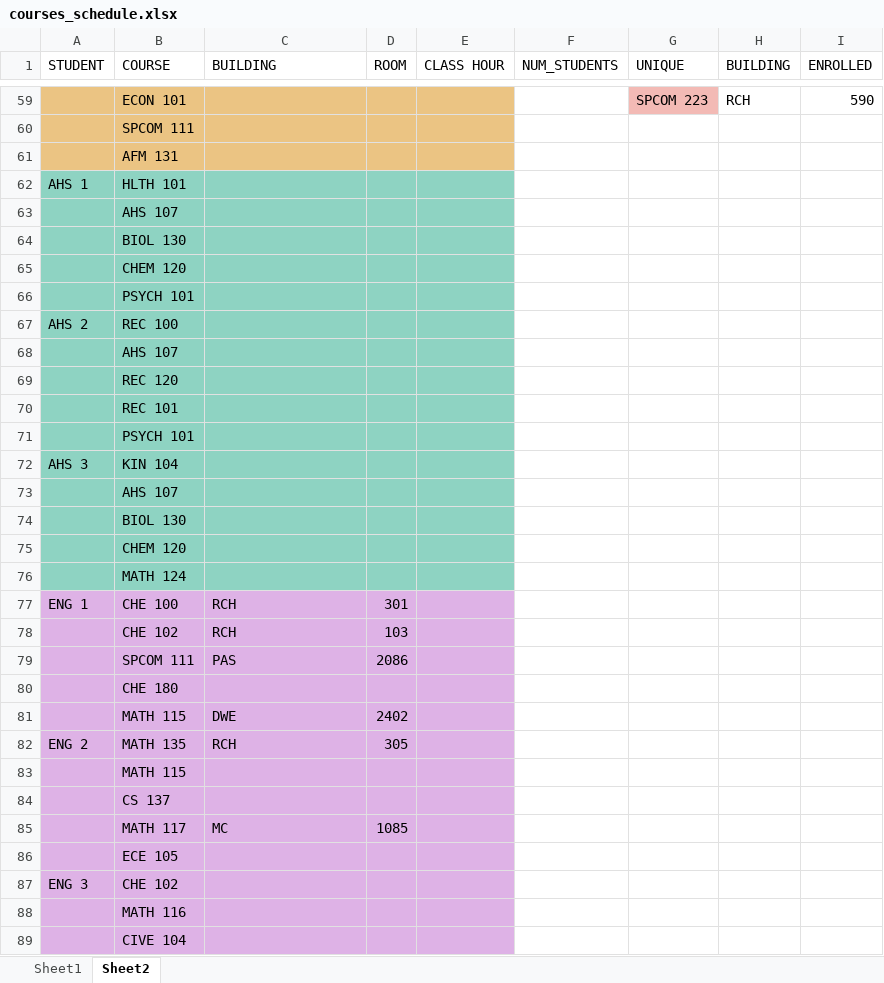
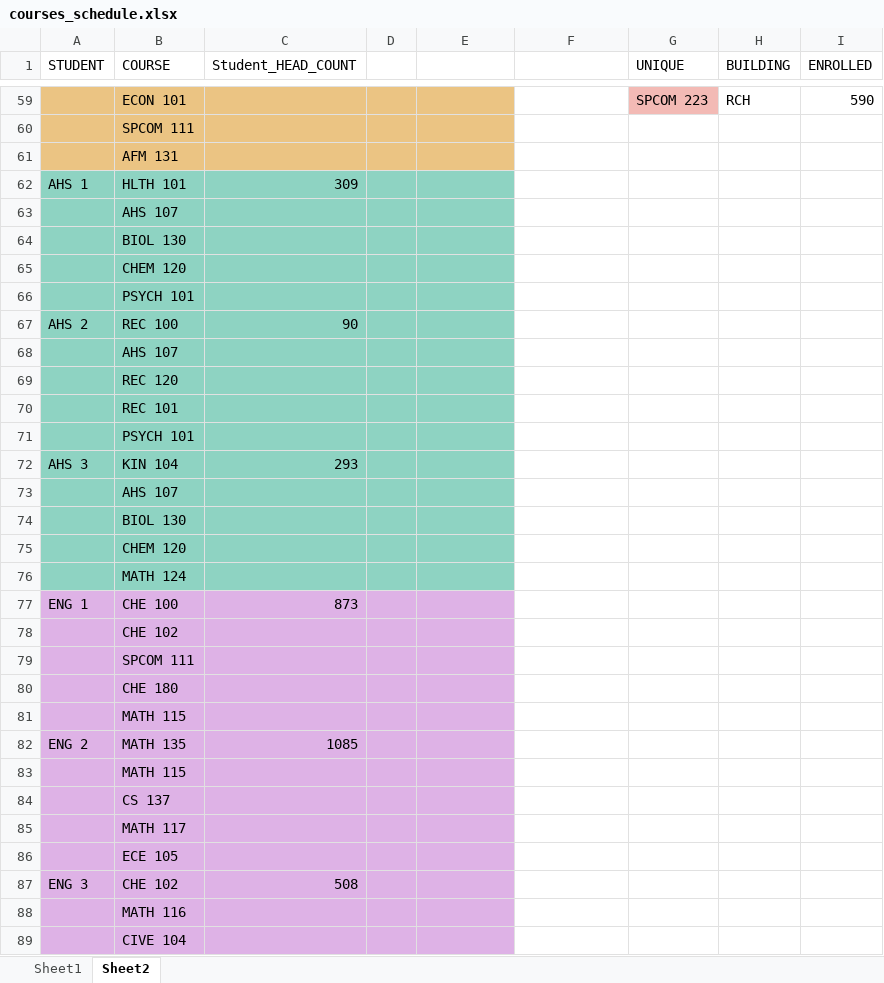
Before and after one commit to nsodium/GEOG481, an Excel workbook: courses_schedule.xlsx, sheet Sheet2, drawn as a sheet; only a part is shown, gaps mark what is left out; values as stored, in another font and other column widths than the file's, no borders; removed rows and columns are numbered as before the commit, all else as after; the diff covers the shown part only; the diff names each change by its address in the sheet, - before the commit and + after, or states it on an @@ line.

```diff
--- a/courses_schedule.xlsx (sheet Sheet2)
+++ b/courses_schedule.xlsx (sheet Sheet2)
-C1: BUILDING
+C1: Student_HEAD_COUNT
-D1: ROOM
+D1: (empty)
-E1: CLASS HOUR
+E1: (empty)
-F1: NUM_STUDENTS
+F1: (empty)
-C62 (Student_HEAD_COUNT): (empty)
+C62 (Student_HEAD_COUNT): 309
-C67 (Student_HEAD_COUNT): (empty)
+C67 (Student_HEAD_COUNT): 90
-C72 (Student_HEAD_COUNT): (empty)
+C72 (Student_HEAD_COUNT): 293
-C77 (Student_HEAD_COUNT): RCH
+C77 (Student_HEAD_COUNT): 873
-D77: 301
+D77: (empty)
-row 78:  | CHE 102 | RCH | 103
-row 79:  | SPCOM 111 | PAS | 2086
+row 78:  | CHE 102
+row 79:  | SPCOM 111
-row 81:  | MATH 115 | DWE | 2402
+row 81:  | MATH 115
-C82 (Student_HEAD_COUNT): RCH
+C82 (Student_HEAD_COUNT): 1085
-D82: 305
+D82: (empty)
-row 85:  | MATH 117 | MC | 1085
+row 85:  | MATH 117
-C87 (Student_HEAD_COUNT): (empty)
+C87 (Student_HEAD_COUNT): 508
```
Also changed, not shown: 12 edited cells elsewhere in this sheet.
